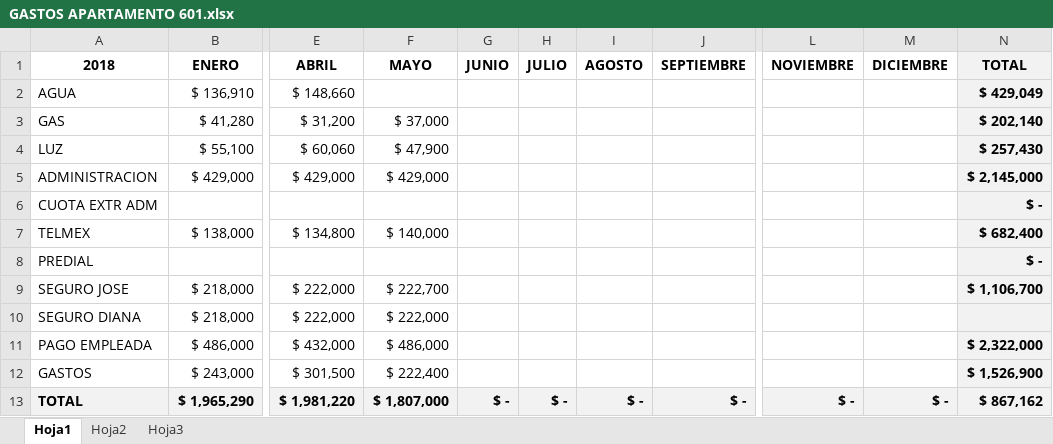
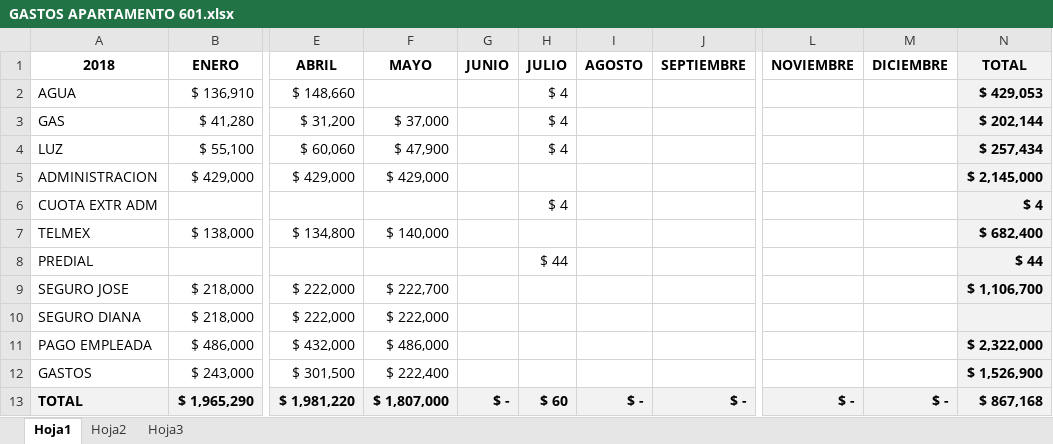
Before and after one commit to dicorcar/GASTOS-601, an Excel workbook: GASTOS APARTAMENTO 601.xlsx, sheet Hoja1, drawn as a sheet; only a part is shown, gaps mark what is left out; values as stored, in another font and other column widths than the file's, no borders; the diff names each change by its address in the sheet, - before the commit and + after, or states it on an @@ line.

Commit message:
Add files via upload

```diff
--- a/GASTOS APARTAMENTO 601.xlsx (sheet Hoja1)
+++ b/GASTOS APARTAMENTO 601.xlsx (sheet Hoja1)
-H2:H4 (JULIO): (empty)
+H2:H4 (JULIO): $ 4
-N2 (TOTAL): $ 429,049
+N2 (TOTAL): $ 429,053
-N3 (TOTAL): $ 202,140
+N3 (TOTAL): $ 202,144
-N4 (TOTAL): $ 257,430
+N4 (TOTAL): $ 257,434
-H6 (JULIO): (empty)
+H6 (JULIO): $ 4
-N6 (TOTAL): $ -
+N6 (TOTAL): $ 4
-H8 (JULIO): (empty)
+H8 (JULIO): $ 44
-N8 (TOTAL): $ -
+N8 (TOTAL): $ 44
-H13 (JULIO): $ -
+H13 (JULIO): $ 60
-N13 (TOTAL): $ 867,162
+N13 (TOTAL): $ 867,168
```
